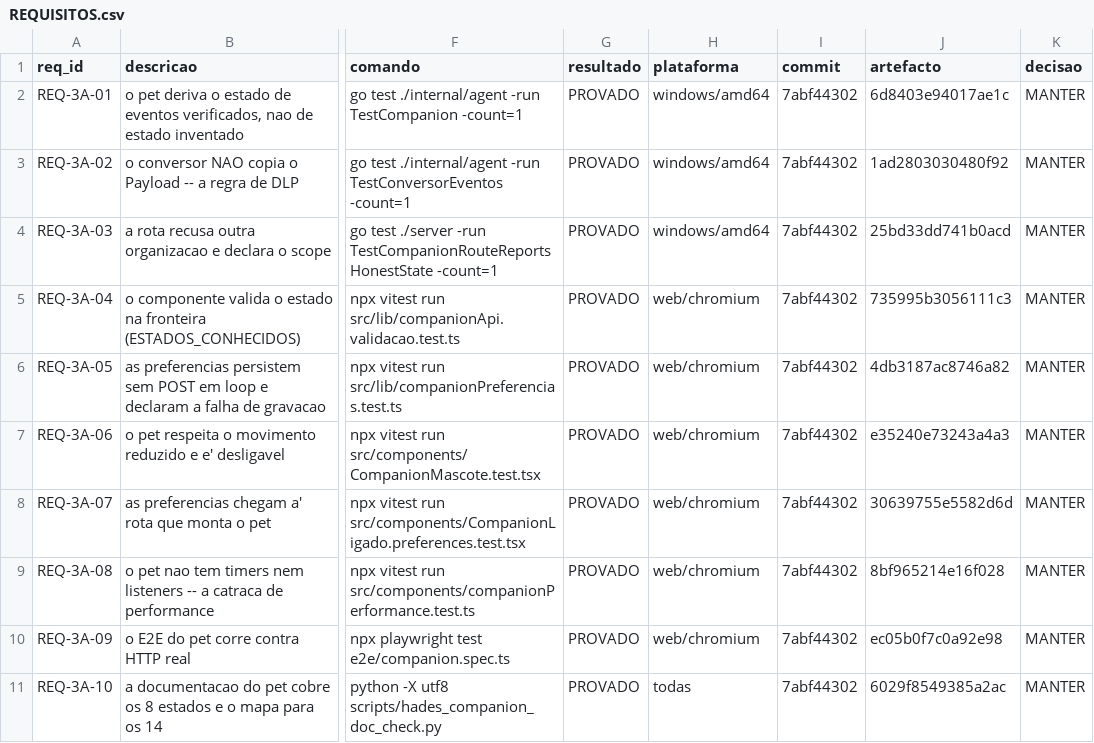
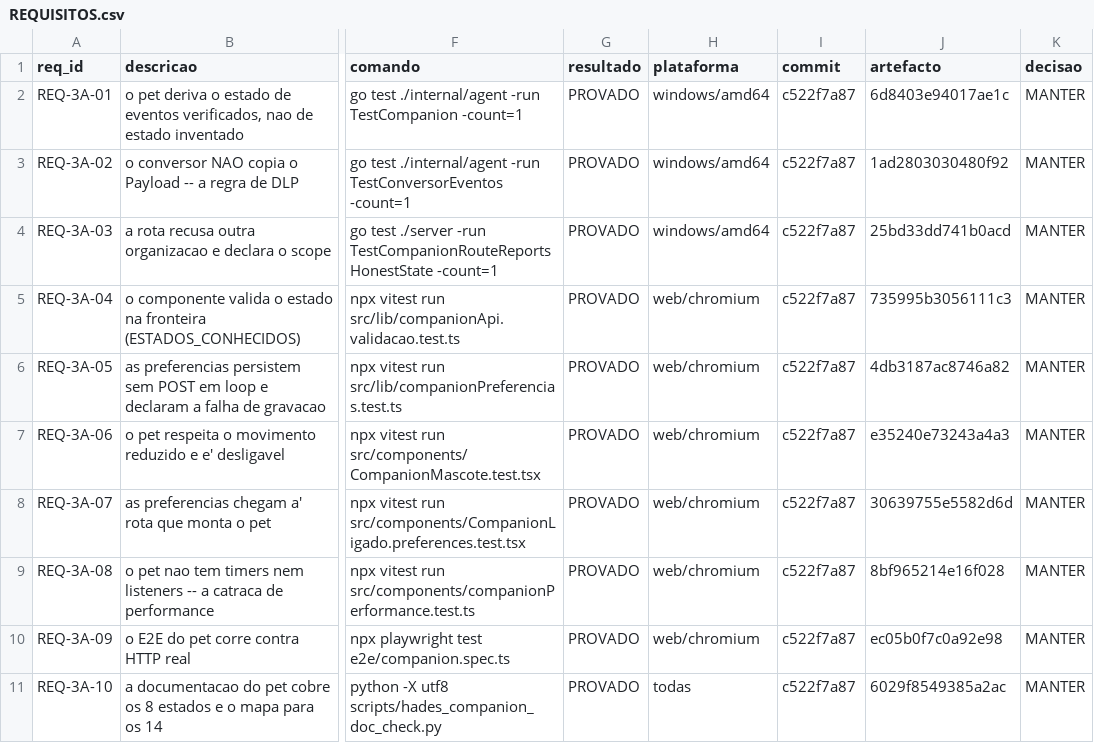
Before and after one commit to DZ23-LTDA/hades-ollama, a CSV file: docs/audit/REQUISITOS.csv, drawn as a sheet; only a part is shown, gaps mark what is left out; the diff names each change by its address in the sheet, - before the commit and + after, or states it on an @@ line.

```diff
--- a/docs/audit/REQUISITOS.csv
+++ b/docs/audit/REQUISITOS.csv
-I2:I11 (commit): 7abf44302
+I2:I11 (commit): c522f7a87
```
Also changed, not shown: docs/audit/PARIDADE_EVIDENCIAS.csv, 11 other files.
